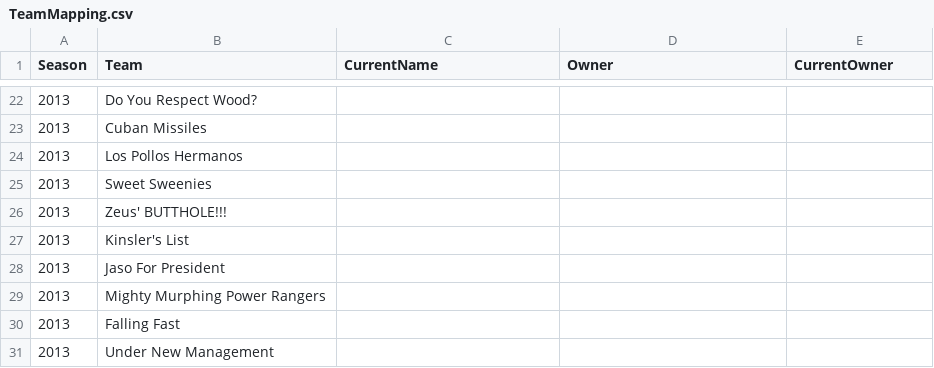
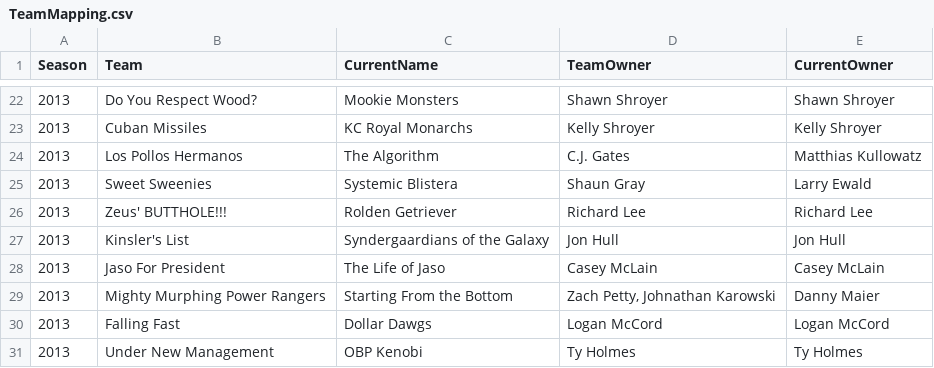
Before and after one commit to mattyanselmo/RenegadesHistoryApp, a CSV file: TeamMapping.csv, drawn as a sheet; only a part is shown, gaps mark what is left out; the diff covers the shown part only.

Commit message:
Added owner and franchise records panels

```diff
--- a/TeamMapping.csv
+++ b/TeamMapping.csv
@@ -1 +1 @@
-Season,Team,CurrentName,Owner,CurrentOwner
+Season,Team,CurrentName,TeamOwner,CurrentOwner
@@ -22,10 +22,10 @@ Season,Team,CurrentName,Owner,CurrentOwner
-2013,Do You Respect Wood?,,,
-2013,Cuban Missiles,,,
-2013,Los Pollos Hermanos,,,
-2013,Sweet Sweenies,,,
-2013,Zeus' BUTTHOLE!!!,,,
-2013,Kinsler's List,,,
-2013,Jaso For President,,,
-2013,Mighty Murphing Power Rangers,,,
-2013,Falling  Fast,,,
-2013,Under New Management,,,
+2013,Do You Respect Wood?,Mookie Monsters,Shawn Shroyer,Shawn Shroyer
+2013,Cuban Missiles,KC Royal Monarchs,Kelly Shroyer,Kelly Shroyer
+2013,Los Pollos Hermanos,The Algorithm,C.J. Gates,Matthias Kullowatz
+2013,Sweet Sweenies,Systemic Blistera,Shaun Gray,Larry Ewald
+2013,Zeus' BUTTHOLE!!!,Rolden Getriever,Richard Lee,Richard Lee
+2013,Kinsler's List,Syndergaardians of the Galaxy,Jon Hull,Jon Hull
+2013,Jaso For President,The Life of Jaso,Casey McLain,Casey McLain
+2013,Mighty Murphing Power Rangers,Starting From the Bottom,"Zach Petty, Johnathan Karowski",Danny Maier
+2013,Falling  Fast,Dollar Dawgs,Logan McCord,Logan McCord
+2013,Under New Management,OBP Kenobi,Ty Holmes,Ty Holmes
```
Also changed, not shown: 2 added rows, 1 removed row and 138 edited cells elsewhere in this file, 8 other files.
